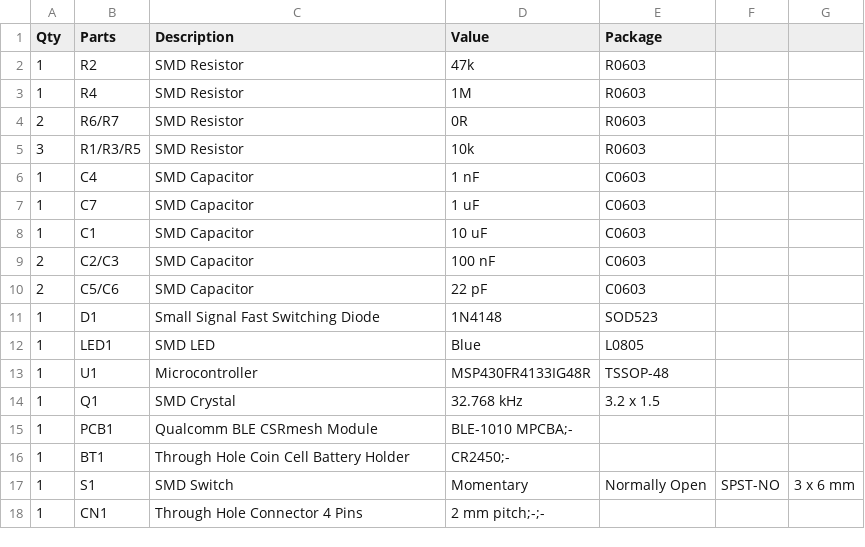
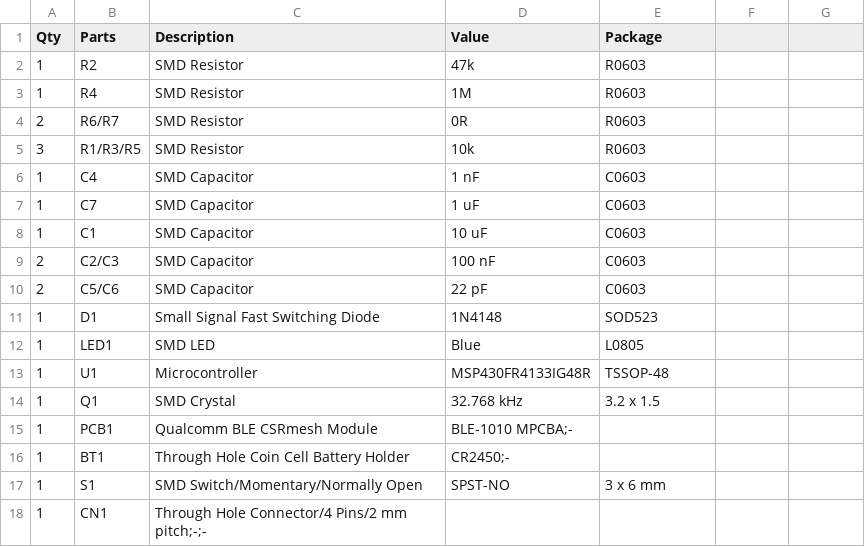
Before and after one commit to import-tiago/PlantsCare, a CSV file: Hardware/1. Mounting/Bill of Materials (BOM).csv, drawn as a sheet.

Commit message:
BOM .csv file formatted as GitHub needed

```diff
--- a/Hardware/1. Mounting/Bill of Materials (BOM).csv
+++ b/Hardware/1. Mounting/Bill of Materials (BOM).csv
@@ -16,3 +16,3 @@
 1,BT1,Through Hole Coin Cell Battery Holder,CR2450;-
-1,S1,SMD Switch, Momentary, Normally Open,SPST-NO,3 x 6 mm
-1,CN1,Through Hole Connector 4 Pins, 2 mm pitch;-;-
+1,S1,SMD Switch/Momentary/Normally Open,SPST-NO,3 x 6 mm
+1,CN1,Through Hole Connector/4 Pins/2 mm pitch;-;-
```
